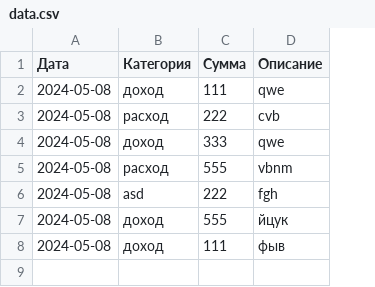
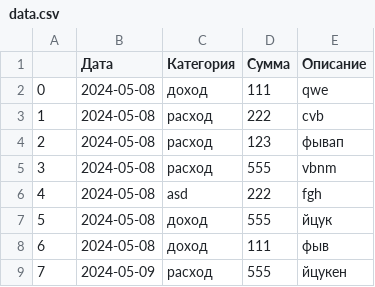
Before and after one commit to alexpro2022/cli_wallet, a CSV file: data/data.csv, drawn as a sheet; addresses are those after the commit; the diff names each change by its address in the sheet, - before the commit and + after, or states it on an @@ line.

```diff
--- a/data/data.csv
+++ b/data/data.csv
+column A, rows 2-8: 0 | 1 | 2 | 3 | 4 | 5 | 6
-C4 (Категория): доход
+C4 (Категория): расход
-D4 (Сумма): 333
+D4 (Сумма): 123
-E4 (Описание): qwe
+E4 (Описание): фывап
+row 9: 7 | 2024-05-09 | расход | 555 | йцукен
```
Also changed, not shown: 13 other files.
